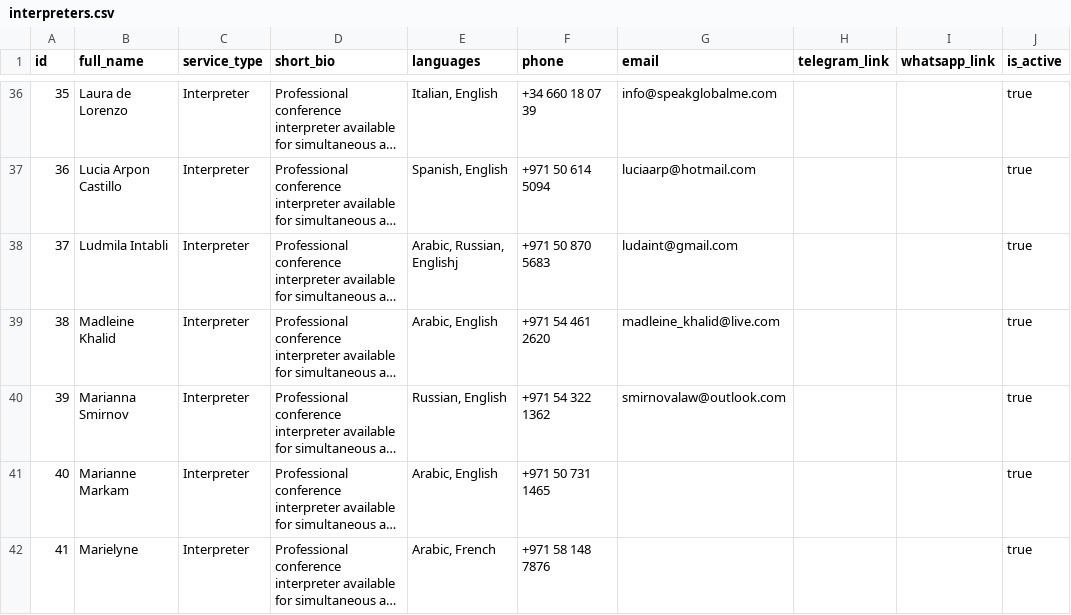
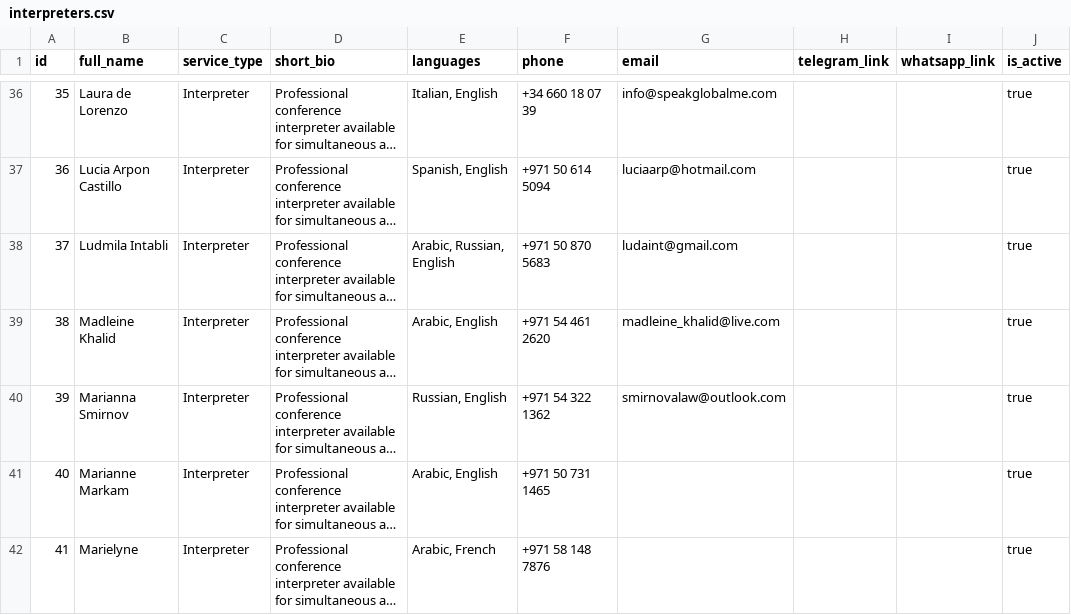
Before and after one commit to eventvendors/telegram-interpreter-bot, a CSV file: data/interpreters.csv, drawn as a sheet; only a part is shown, gaps mark what is left out; long unchanged cells end in …; the diff names each change by its address in the sheet, - before the commit and + after, or states it on an @@ line.

Commit message:
Fix imported language typo

```diff
--- a/data/interpreters.csv
+++ b/data/interpreters.csv
-E38 (languages): Arabic, Russian, Englishj
+E38 (languages): Arabic, Russian, English
```
